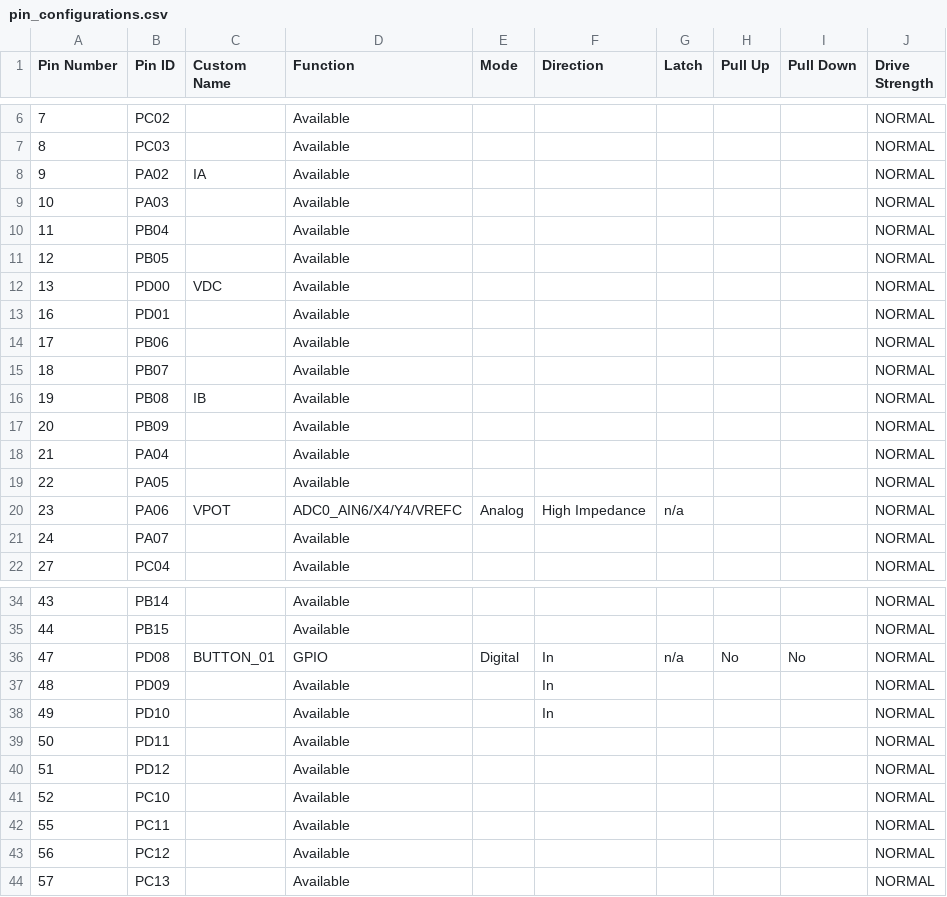
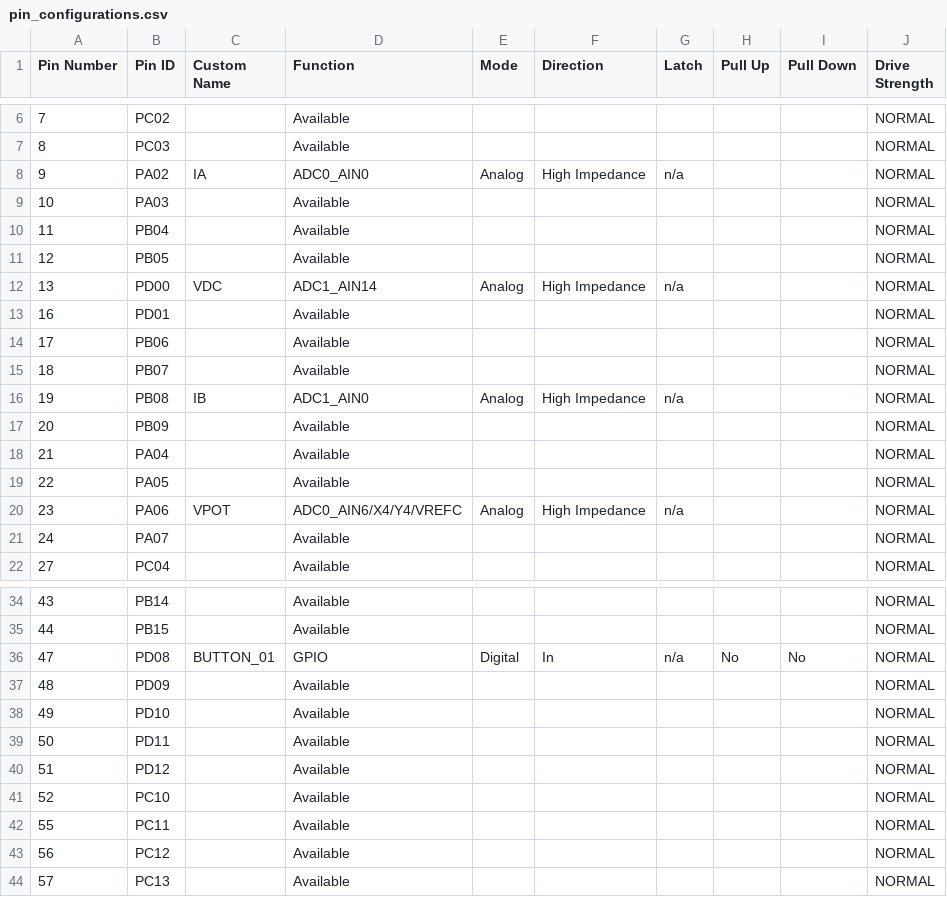
Before and after one commit to Microchip-MPLAB-Harmony/mc_apps_sam_d5x_e5x, a CSV file: apps/mcp_pmsm_foc_pll_estimator_sam_e54/firmware/src/config/mchv3_sam_e54_pim/pin_configurations.csv, drawn as a sheet; only a part is shown, gaps mark what is left out.

Commit message:
[DFT] DFT Regeneration and test for mcp_pmsm_foc_pll_estimator_sam_e54_mchv3_sam_e54_pim
MH3-71466

```diff
--- a/apps/mcp_pmsm_foc_pll_estimator_sam_e54/firmware/src/config/mchv3_sam_e54_pim/pin_configurations.csv
+++ b/apps/mcp_pmsm_foc_pll_estimator_sam_e54/firmware/src/config/mchv3_sam_e54_pim/pin_configurations.csv
@@ -7,3 +7,3 @@
 8,PC03,,Available,,,,,,NORMAL
-9,PA02,IA,Available,,,,,,NORMAL
+9,PA02,IA,ADC0_AIN0,Analog,High Impedance,n/a,,,NORMAL
 10,PA03,,Available,,,,,,NORMAL
@@ -11,3 +11,3 @@
 12,PB05,,Available,,,,,,NORMAL
-13,PD00,VDC,Available,,,,,,NORMAL
+13,PD00,VDC,ADC1_AIN14,Analog,High Impedance,n/a,,,NORMAL
 16,PD01,,Available,,,,,,NORMAL
@@ -15,3 +15,3 @@
 18,PB07,,Available,,,,,,NORMAL
-19,PB08,IB,Available,,,,,,NORMAL
+19,PB08,IB,ADC1_AIN0,Analog,High Impedance,n/a,,,NORMAL
 20,PB09,,Available,,,,,,NORMAL
@@ -36,4 +36,4 @@
 47,PD08,BUTTON_01,GPIO,Digital,In,n/a,No,No,NORMAL
-48,PD09,,Available,,In,,,,NORMAL
-49,PD10,,Available,,In,,,,NORMAL
+48,PD09,,Available,,,,,,NORMAL
+49,PD10,,Available,,,,,,NORMAL
 50,PD11,,Available,,,,,,NORMAL
```
Also changed, not shown: 40 other files.
